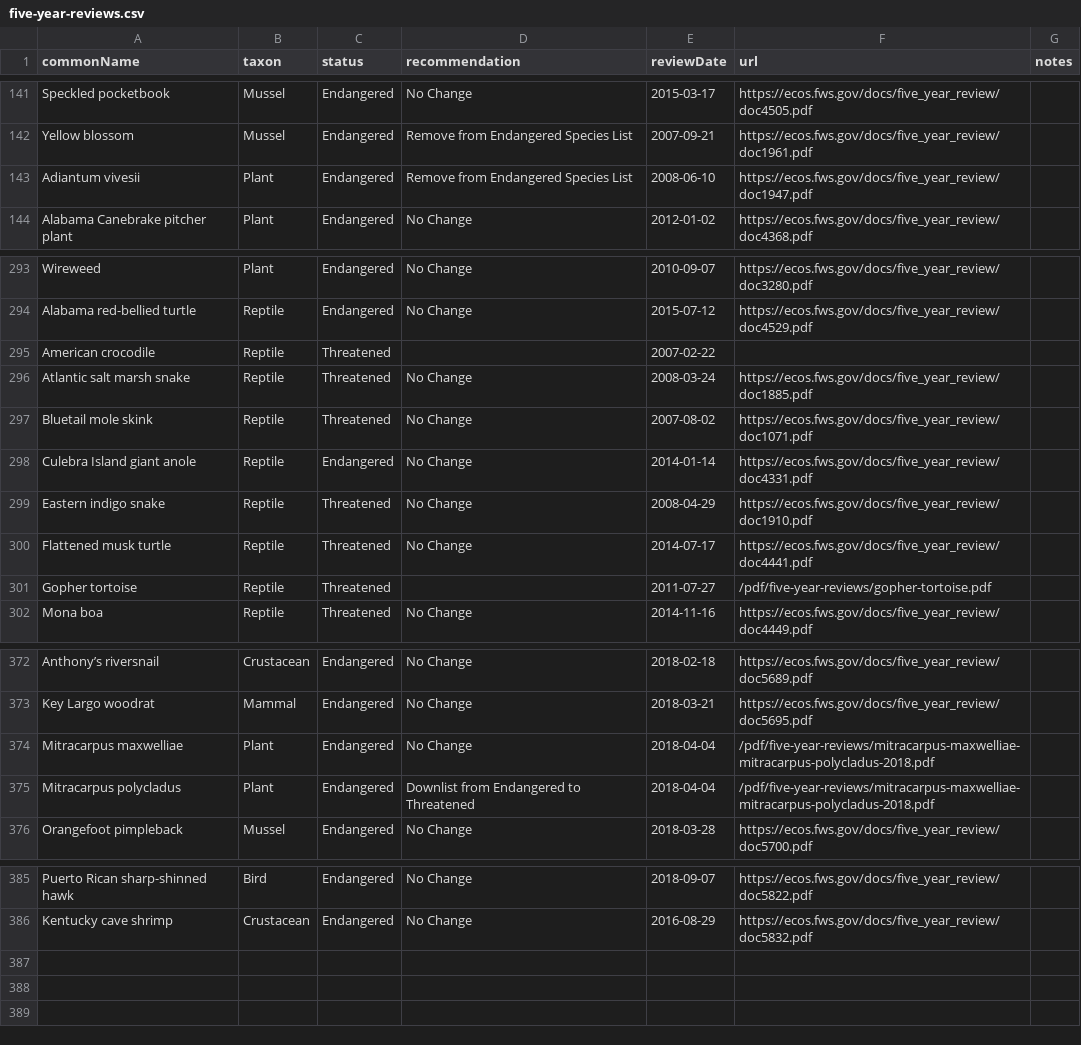
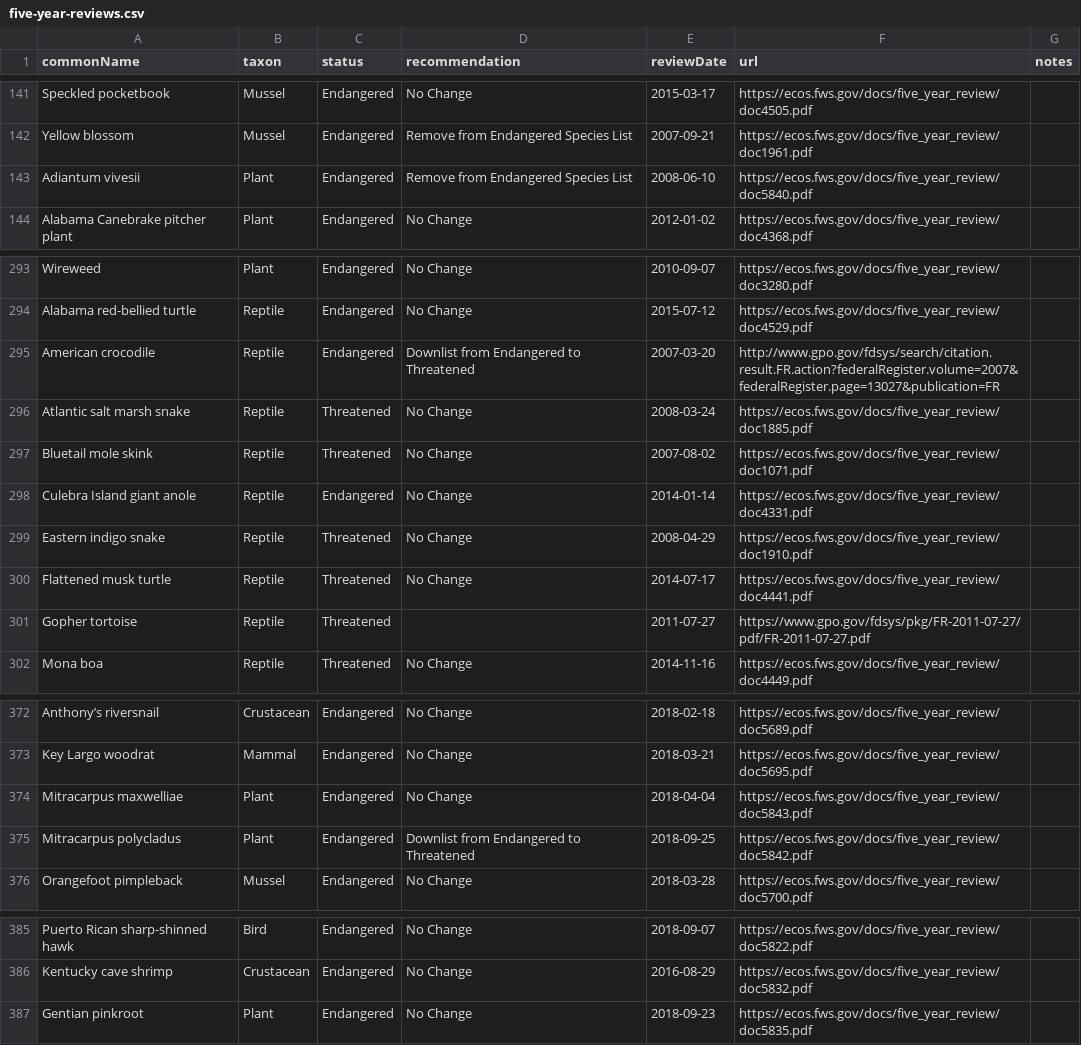
Before and after one commit to ktaylor63/southeast, a CSV file: src/data/five-year-reviews.csv, drawn as a sheet; only a part is shown, gaps mark what is left out.

Commit message:
Update five year review index, reference more from ECOS/Federal Register

```diff
--- a/src/data/five-year-reviews.csv
+++ b/src/data/five-year-reviews.csv
@@ -142,3 +142,3 @@ Speckled pocketbook,Mussel,Endangered,No Change,2015-03-17,https://ecos.fws.gov/
 Yellow blossom,Mussel,Endangered,Remove from Endangered Species List,2007-09-21,https://ecos.fws.gov/docs/five_year_review/doc1961.pdf,
-Adiantum vivesii,Plant,Endangered,Remove from Endangered Species List,2008-06-10,https://ecos.fws.gov/docs/five_year_review/doc1947.pdf,
+Adiantum vivesii,Plant,Endangered,Remove from Endangered Species List,2008-06-10,https://ecos.fws.gov/docs/five_year_review/doc5840.pdf,
 Alabama Canebrake pitcher plant,Plant,Endangered,No Change,2012-01-02,https://ecos.fws.gov/docs/five_year_review/doc4368.pdf,
@@ -294,3 +294,3 @@ Wireweed,Plant,Endangered,No Change,2010-09-07,https://ecos.fws.gov/docs/five_ye
 Alabama red-bellied turtle,Reptile,Endangered,No Change,2015-07-12,https://ecos.fws.gov/docs/five_year_review/doc4529.pdf,
-American crocodile,Reptile,Threatened,,2007-02-22,,
+American crocodile,Reptile,Endangered,Downlist from Endangered to Threatened,2007-03-20,http://www.gpo.gov/fdsys/search/citation.result.FR.action?federalRegister.volume=2007&federalRegister.page=13027&publication=FR,
 Atlantic salt marsh snake,Reptile,Threatened,No Change,2008-03-24,https://ecos.fws.gov/docs/five_year_review/doc1885.pdf,
@@ -300,3 +300,3 @@ Eastern indigo snake,Reptile,Threatened,No Change,2008-04-29,https://ecos.fws.go
 Flattened musk turtle,Reptile,Threatened,No Change,2014-07-17,https://ecos.fws.gov/docs/five_year_review/doc4441.pdf,
-Gopher tortoise,Reptile,Threatened,,2011-07-27,/pdf/five-year-reviews/gopher-tortoise.pdf,
+Gopher tortoise,Reptile,Threatened,,2011-07-27,https://www.gpo.gov/fdsys/pkg/FR-2011-07-27/pdf/FR-2011-07-27.pdf,
 Mona boa,Reptile,Threatened,No Change,2014-11-16,https://ecos.fws.gov/docs/five_year_review/doc4449.pdf,
@@ -373,4 +373,4 @@ Anthony’s riversnail,Crustacean,Endangered,No Change,2018-02-18,https://ecos.f
 Key Largo woodrat,Mammal,Endangered,No Change,2018-03-21,https://ecos.fws.gov/docs/five_year_review/doc5695.pdf,
-Mitracarpus maxwelliae,Plant,Endangered,No Change,2018-04-04,/pdf/five-year-reviews/mitracarpus-maxwelliae-mitracarpus-polycladus-2018.pdf,
-Mitracarpus polycladus,Plant,Endangered,Downlist from Endangered to Threatened,2018-04-04,/pdf/five-year-reviews/mitracarpus-maxwelliae-mitracarpus-polycladus-2018.pdf,
+Mitracarpus maxwelliae,Plant,Endangered,No Change,2018-04-04,https://ecos.fws.gov/docs/five_year_review/doc5843.pdf,
+Mitracarpus polycladus,Plant,Endangered,Downlist from Endangered to Threatened,2018-09-25,https://ecos.fws.gov/docs/five_year_review/doc5842.pdf,
 Orangefoot pimpleback,Mussel,Endangered,No Change,2018-03-28,https://ecos.fws.gov/docs/five_year_review/doc5700.pdf,
@@ -386 +386,2 @@ Puerto Rican sharp-shinned hawk,Bird,Endangered,No Change,2018-09-07,https://eco
 Kentucky cave shrimp,Crustacean,Endangered,No Change,2016-08-29,https://ecos.fws.gov/docs/five_year_review/doc5832.pdf,
+Gentian pinkroot,Plant,Endangered,No Change,2018-09-23,https://ecos.fws.gov/docs/five_year_review/doc5835.pdf,
```
Also changed, not shown: 2 other files.
